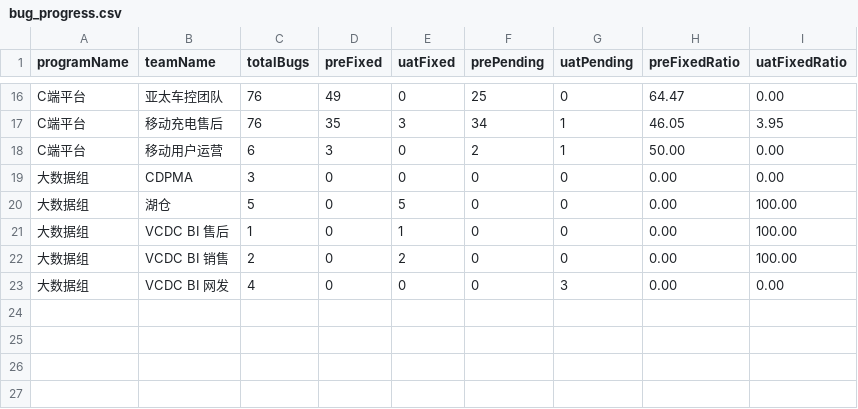
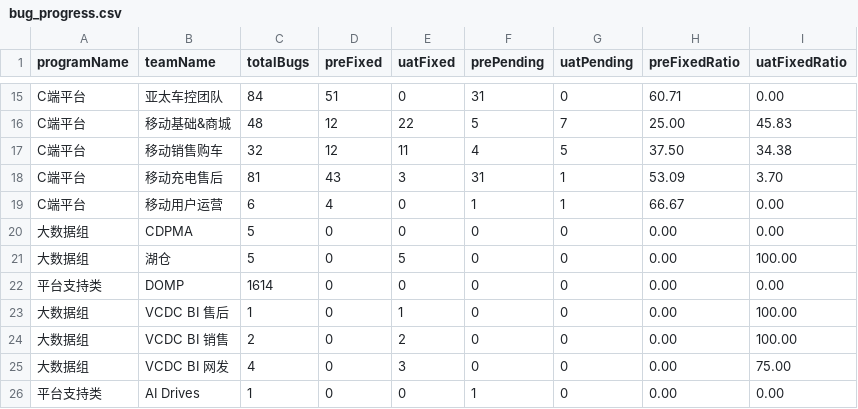
Before and after one commit to figo645/agiledashboard2.0, a CSV file: src/main/resources/data/bug_progress.csv, drawn as a sheet; only a part is shown, gaps mark what is left out; addresses are those after the commit; the diff covers the shown part only; the diff names each change by its address in the sheet, - before the commit and + after, or states it on an @@ line.

```diff
--- a/src/main/resources/data/bug_progress.csv
+++ b/src/main/resources/data/bug_progress.csv
-C15 (totalBugs): 76
+C15 (totalBugs): 84
-D15 (preFixed): 49
+D15 (preFixed): 51
-F15 (prePending): 25
+F15 (prePending): 31
-H15 (preFixedRatio): 64.47
+H15 (preFixedRatio): 60.71
+row 16: C端平台 | 移动基础&商城 | 48 | 12 | 22 | 5 | 7 | 25.00 | 45.83
+row 17: C端平台 | 移动销售购车 | 32 | 12 | 11 | 4 | 5 | 37.50 | 34.38
-C18 (totalBugs): 76
+C18 (totalBugs): 81
-D18 (preFixed): 35
+D18 (preFixed): 43
-F18 (prePending): 34
+F18 (prePending): 31
-H18 (preFixedRatio): 46.05
+H18 (preFixedRatio): 53.09
-I18 (uatFixedRatio): 3.95
+I18 (uatFixedRatio): 3.70
-D19 (preFixed): 3
+D19 (preFixed): 4
-F19 (prePending): 2
+F19 (prePending): 1
-H19 (preFixedRatio): 50.00
+H19 (preFixedRatio): 66.67
-C20 (totalBugs): 3
+C20 (totalBugs): 5
+row 22: 平台支持类 | DOMP | 1614 | 0 | 0 | 0 | 0 | 0.00 | 0.00
-E25 (uatFixed): 0
+E25 (uatFixed): 3
-G25 (uatPending): 3
+G25 (uatPending): 0
-I25 (uatFixedRatio): 0.00
+I25 (uatFixedRatio): 75.00
+row 26: 平台支持类 | AI Drives | 1 | 0 | 0 | 1 | 0 | 0.00 | 0.00
```
Also changed, not shown: 2 added rows, 3 removed rows and 25 edited cells elsewhere in this file.
